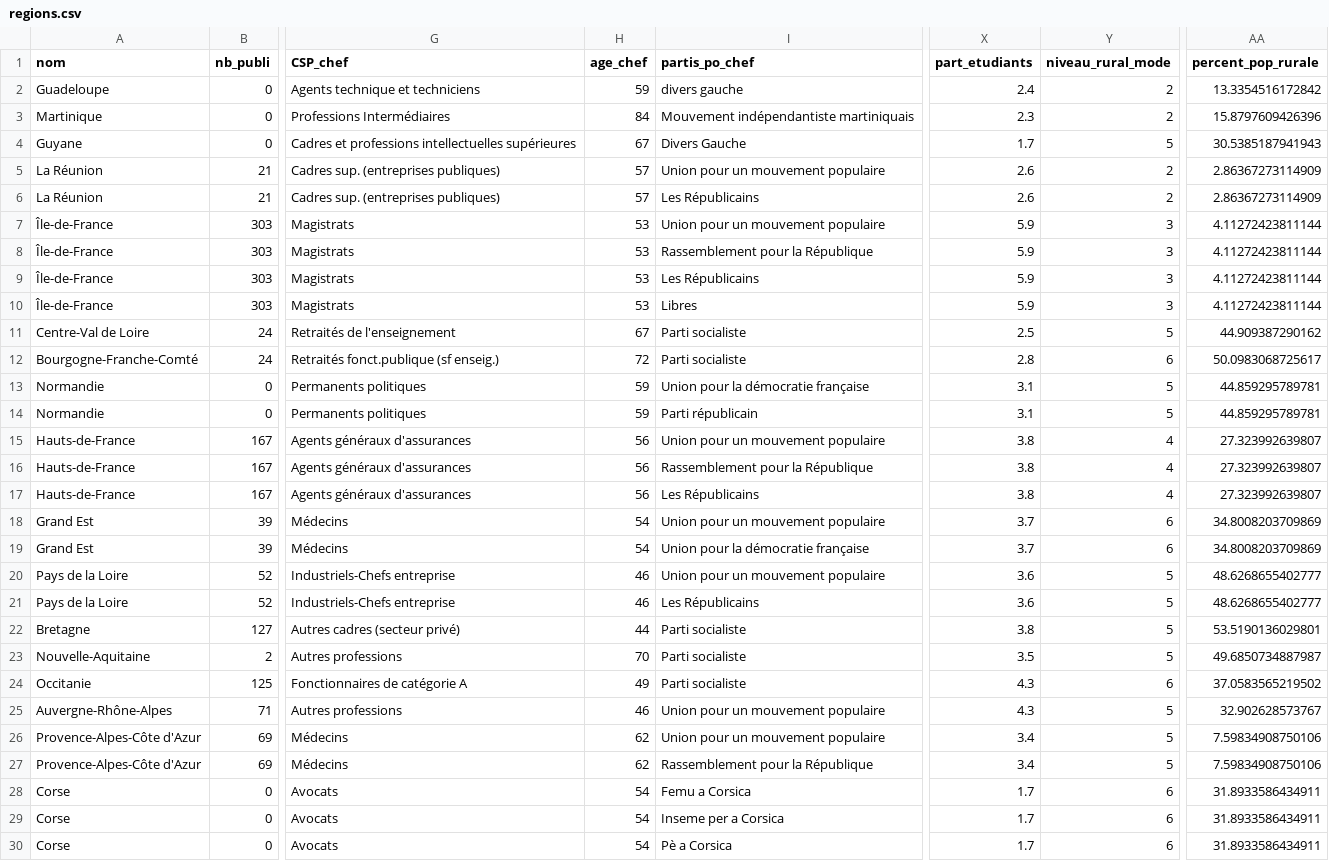
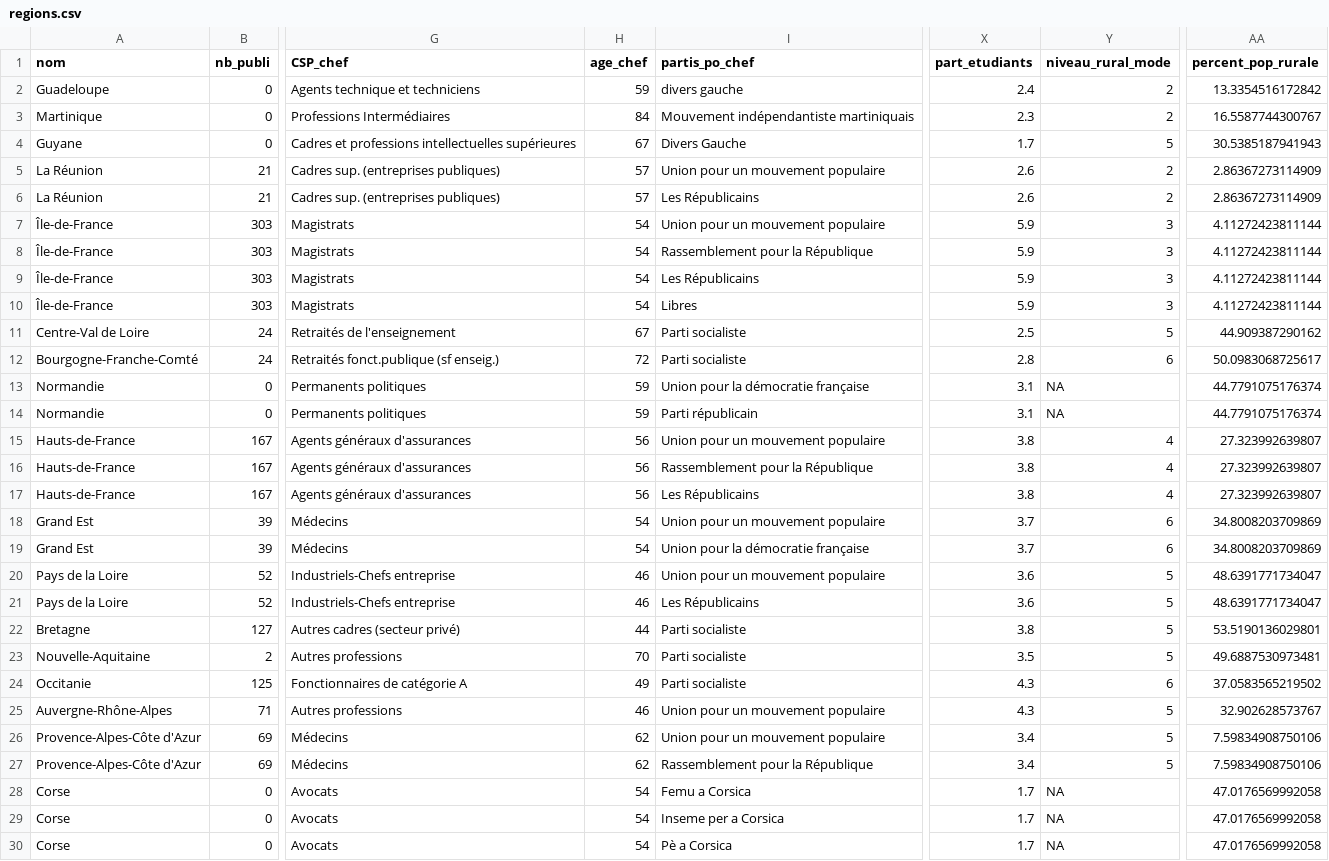
Before and after one commit to DianeThy/ananlyse_situation_opendata, a CSV file: Data/process/regions.csv, drawn as a sheet; only a part is shown, gaps mark what is left out; the diff names each change by its address in the sheet, - before the commit and + after, or states it on an @@ line.

```diff
--- a/Data/process/regions.csv
+++ b/Data/process/regions.csv
-AA3 (percent_pop_rurale): 15.8797609426396
+AA3 (percent_pop_rurale): 16.5587744300767
-H7:H10 (age_chef): 53
+H7:H10 (age_chef): 54
-Y13:Y14 (niveau_rural_mode): 5
+Y13:Y14 (niveau_rural_mode): NA
-AA13:AA14 (percent_pop_rurale): 44.859295789781
+AA13:AA14 (percent_pop_rurale): 44.7791075176374
-AA20:AA21 (percent_pop_rurale): 48.6268655402777
+AA20:AA21 (percent_pop_rurale): 48.6391771734047
-AA23 (percent_pop_rurale): 49.6850734887987
+AA23 (percent_pop_rurale): 49.6887530973481
-Y28:Y30 (niveau_rural_mode): 6
+Y28:Y30 (niveau_rural_mode): NA
-AA28:AA30 (percent_pop_rurale): 31.8933586434911
+AA28:AA30 (percent_pop_rurale): 47.0176569992058
```
Also changed, not shown: Data/process/departements.csv, Data/process/epci.csv, 2 other files.
